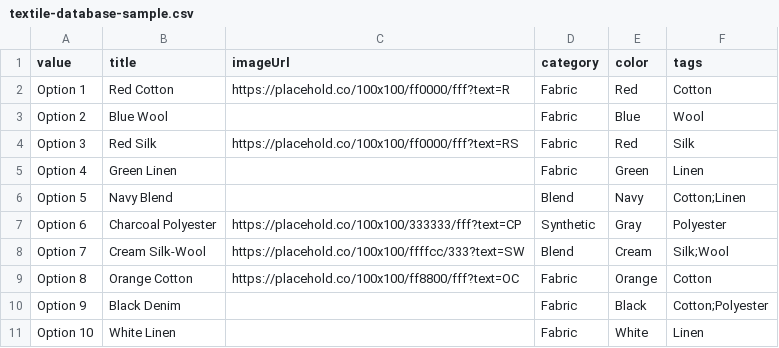
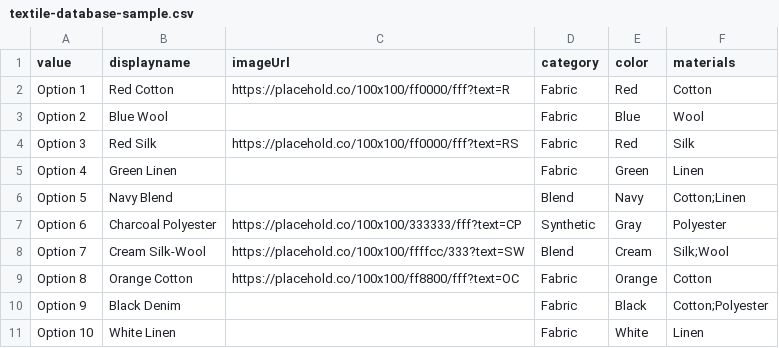
Before and after one commit to shapediver/AppBuilderSdk, a CSV file: public/textile-database-sample.csv, drawn as a sheet.

```diff
--- a/public/textile-database-sample.csv
+++ b/public/textile-database-sample.csv
@@ -1,2 +1,2 @@
-value,title,imageUrl,category,color,tags
+value,displayname,imageUrl,category,color,materials
 Option 1,Red Cotton,https://placehold.co/100x100/ff0000/fff?text=R,Fabric,Red,Cotton
```
Also changed, not shown: 3 other files.
